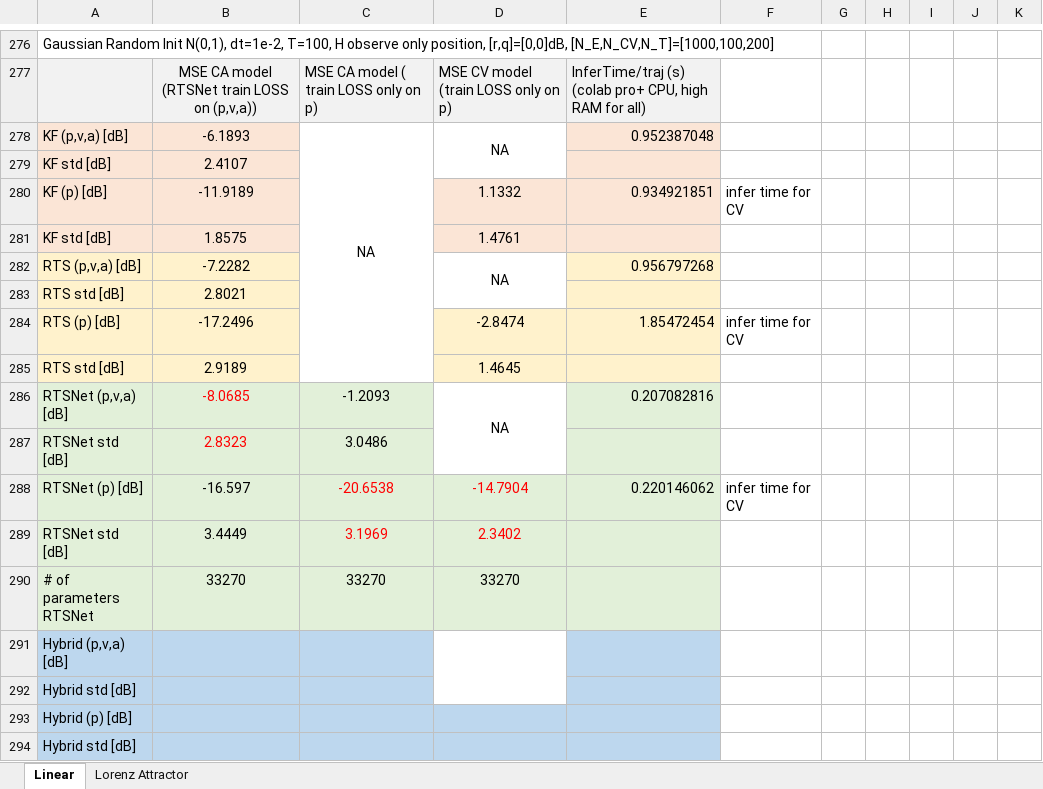
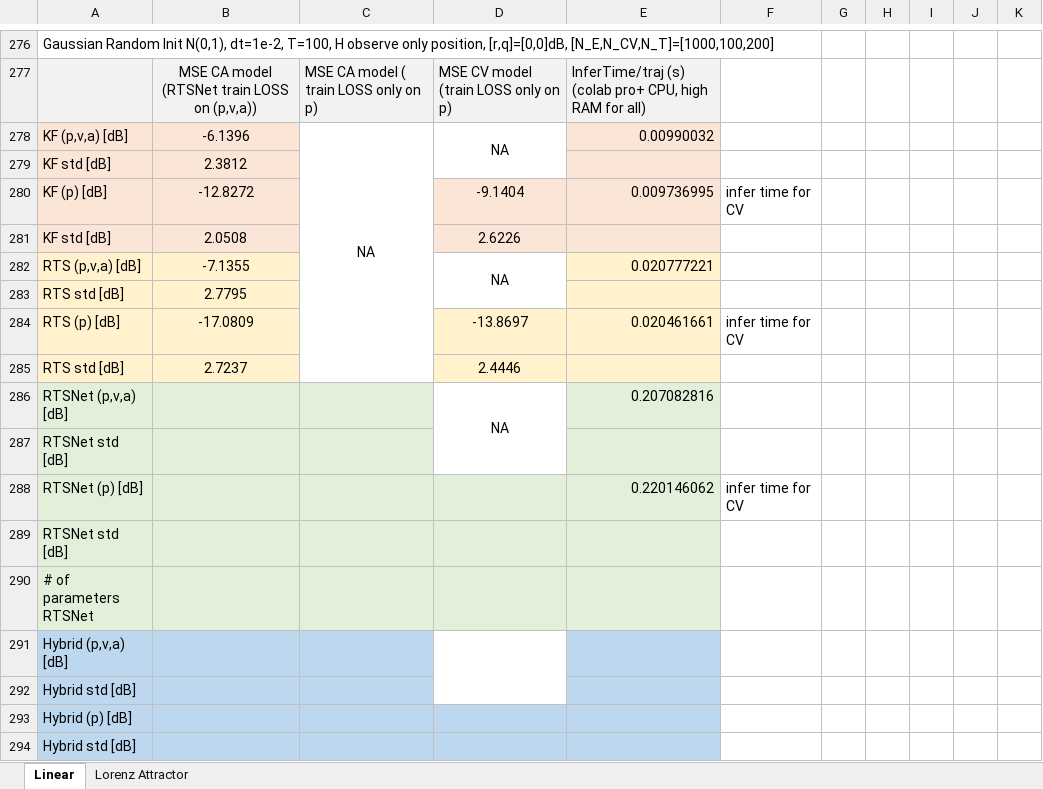
Before and after one commit to KalmanNet/RTSNet_TSP, an Excel workbook: results.xlsx, sheet Linear, drawn as a sheet; only a part is shown, gaps mark what is left out; values as stored, in another font and other column widths than the file's, no borders; removed rows and columns are numbered as before the commit, all else as after; the diff names each change by its address in the sheet, - before the commit and + after, or states it on an @@ line.

Commit message:
update simulation results

```diff
--- a/results.xlsx (sheet Linear)
+++ b/results.xlsx (sheet Linear)
-B278: -6.1893
+B278: -6.1396
-E278: 0.952387048
+E278: 0.00990032
-B279: 2.4107
+B279: 2.3812
-B280: -11.9189
+B280: -12.8272
-D280: 1.1332
+D280: -9.1404
-E280: 0.934921851
+E280: 0.009736995
-B281: 1.8575
+B281: 2.0508
-D281: 1.4761
+D281: 2.6226
-B282: -7.2282
+B282: -7.1355
-E282: 0.956797268
+E282: 0.020777221
-B283: 2.8021
+B283: 2.7795
-B284: -17.2496
+B284: -17.0809
-D284: -2.8474
+D284: -13.8697
-E284: 1.85472454
+E284: 0.020461661
-B285: 2.9189
+B285: 2.7237
-D285: 1.4645
+D285: 2.4446
-B286: -8.0685
+B286: (empty)
-C286: -1.2093
+C286: (empty)
-B287: 2.8323
+B287: (empty)
-C287: 3.0486
+C287: (empty)
-B288: -16.597
+B288: (empty)
-C288: -20.6538
+C288: (empty)
-D288: -14.7904
+D288: (empty)
-row 289: RTSNet std [dB] | 3.4449 | 3.1969 | 2.3402
-row 290: # of parameters RTSNet | 33270 | 33270 | 33270
+row 289: RTSNet std [dB]
+row 290: # of parameters RTSNet
```
Also changed, not shown: 11 other files.
